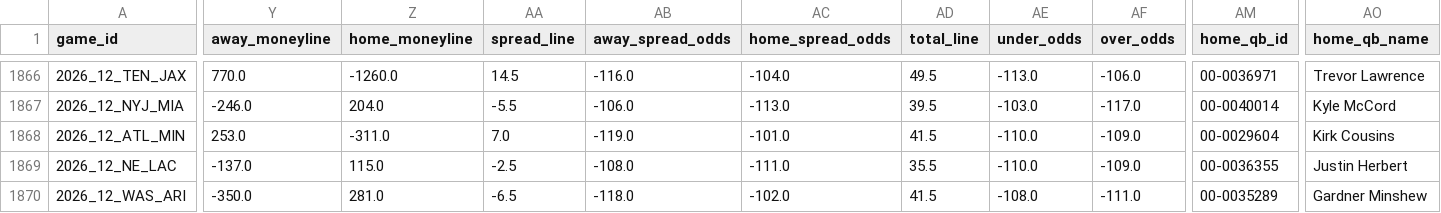
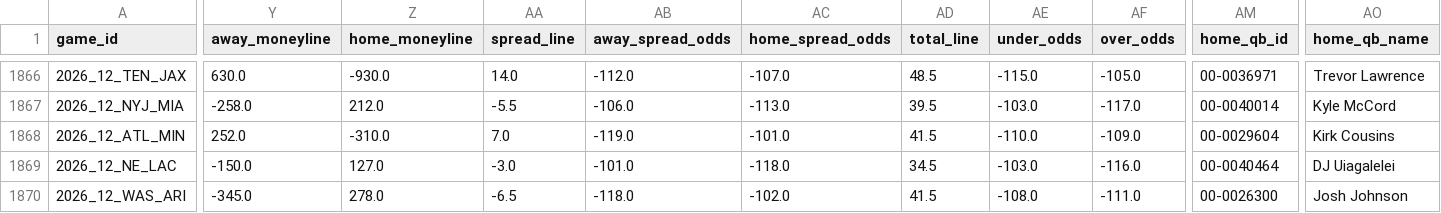
Before and after one commit to bestoddspredictions-web/nfl-predictions, a CSV file: data_files/nfl_games_historical.csv, drawn as a sheet; only a part is shown, gaps mark what is left out; the diff covers the shown part only; the diff names each change by its address in the sheet, - before the commit and + after, or states it on an @@ line.

```diff
--- a/data_files/nfl_games_historical.csv
+++ b/data_files/nfl_games_historical.csv
-Y1866 (away_moneyline): 770.0
+Y1866 (away_moneyline): 630.0
-Z1866 (home_moneyline): -1260.0
+Z1866 (home_moneyline): -930.0
-AA1866 (spread_line): 14.5
+AA1866 (spread_line): 14.0
-AB1866 (away_spread_odds): -116.0
+AB1866 (away_spread_odds): -112.0
-AC1866 (home_spread_odds): -104.0
+AC1866 (home_spread_odds): -107.0
-AD1866 (total_line): 49.5
+AD1866 (total_line): 48.5
-AE1866 (under_odds): -113.0
+AE1866 (under_odds): -115.0
-AF1866 (over_odds): -106.0
+AF1866 (over_odds): -105.0
-Y1867 (away_moneyline): -246.0
+Y1867 (away_moneyline): -258.0
-Z1867 (home_moneyline): 204.0
+Z1867 (home_moneyline): 212.0
-Y1868 (away_moneyline): 253.0
+Y1868 (away_moneyline): 252.0
-Z1868 (home_moneyline): -311.0
+Z1868 (home_moneyline): -310.0
-Y1869 (away_moneyline): -137.0
+Y1869 (away_moneyline): -150.0
-Z1869 (home_moneyline): 115.0
+Z1869 (home_moneyline): 127.0
-AA1869 (spread_line): -2.5
+AA1869 (spread_line): -3.0
-AB1869 (away_spread_odds): -108.0
+AB1869 (away_spread_odds): -101.0
-AC1869 (home_spread_odds): -111.0
+AC1869 (home_spread_odds): -118.0
-AD1869 (total_line): 35.5
+AD1869 (total_line): 34.5
-AE1869 (under_odds): -110.0
+AE1869 (under_odds): -103.0
-AF1869 (over_odds): -109.0
+AF1869 (over_odds): -116.0
-AM1869 (home_qb_id): 00-0036355
+AM1869 (home_qb_id): 00-0040464
-AO1869 (home_qb_name): Justin Herbert
+AO1869 (home_qb_name): DJ Uiagalelei
-Y1870 (away_moneyline): -350.0
+Y1870 (away_moneyline): -345.0
-Z1870 (home_moneyline): 281.0
+Z1870 (home_moneyline): 278.0
-AM1870 (home_qb_id): 00-0035289
+AM1870 (home_qb_id): 00-0026300
-AO1870 (home_qb_name): Gardner Minshew
+AO1870 (home_qb_name): Josh Johnson
```
Also changed, not shown: 94 edited cells elsewhere in this file, data_files/espn_injuries.csv, data_files/model_feature_importances.csv, 4 other files.
